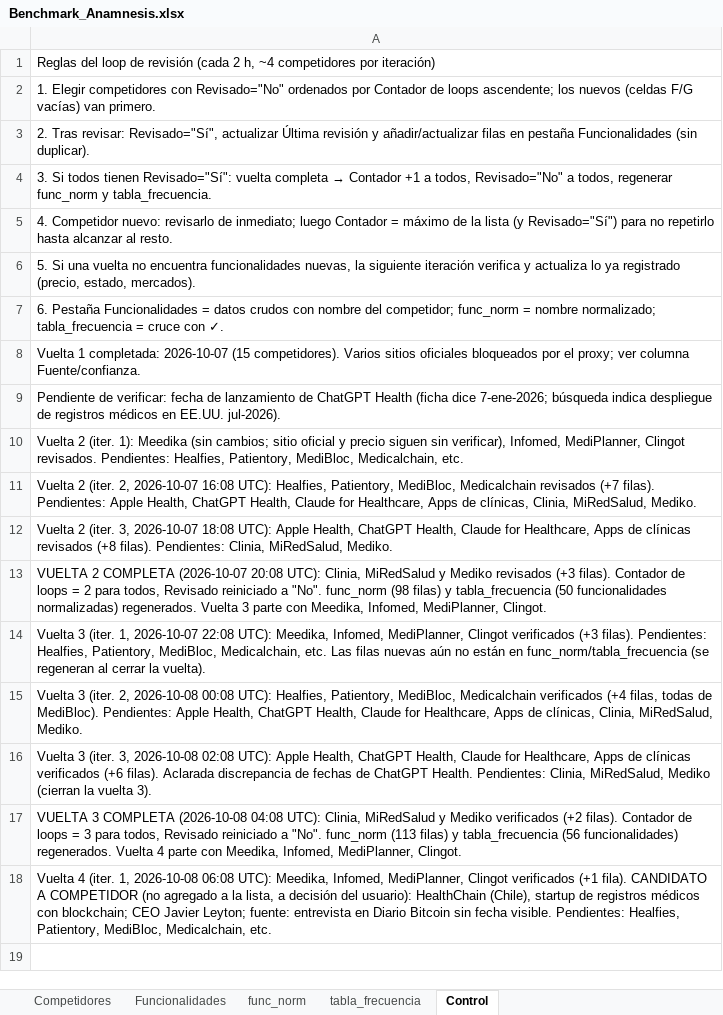
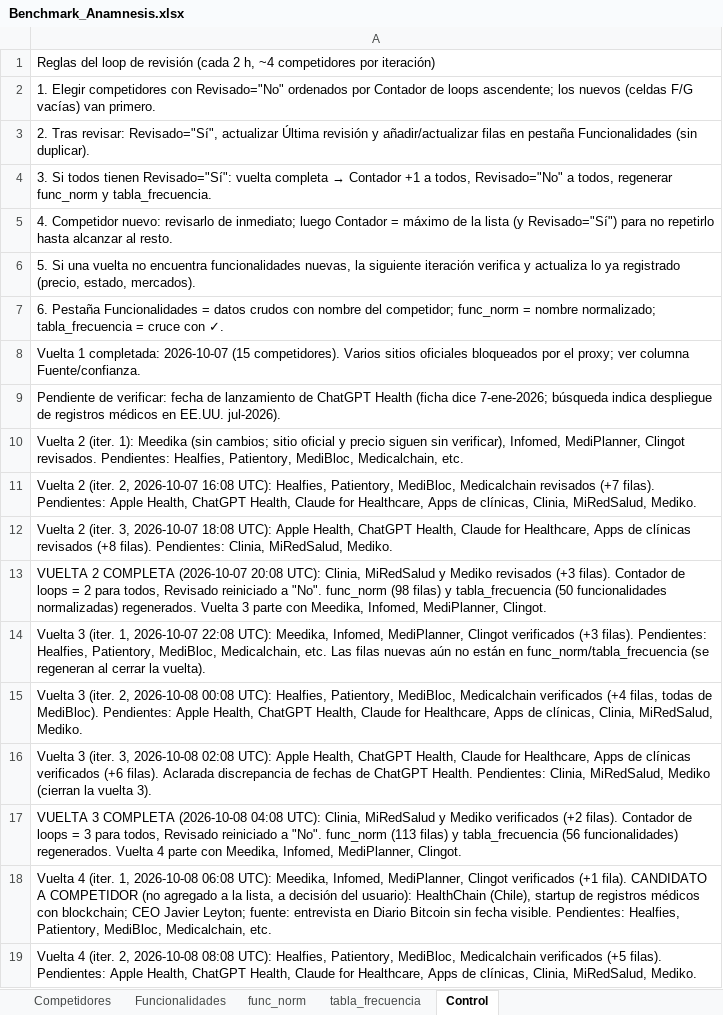
Before and after one commit to sdelafuenteb/Anamnesis, an Excel workbook: Outputs/Benchmark_Anamnesis.xlsx, sheet Control, drawn as a sheet; values as stored, in another font and other column widths than the file's, no borders; the diff names each change by its address in the sheet, - before the commit and + after, or states it on an @@ line.

```diff
--- a/Outputs/Benchmark_Anamnesis.xlsx (sheet Control)
+++ b/Outputs/Benchmark_Anamnesis.xlsx (sheet Control)
+row 19: Vuelta 4 (iter. 2, 2026-10-08 08:08 UTC): Healfies, Patientory, MediBloc, Medicalchain verificados (+5 filas). Pendientes: Apple Health, ChatGPT Health, Claude for Healthcare, Apps de clínicas, Clinia, MiRedSalud, Mediko.
```
Also changed, not shown: sheet Funcionalidades, sheet Competidores.
